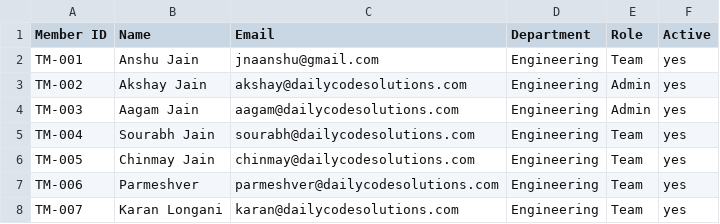
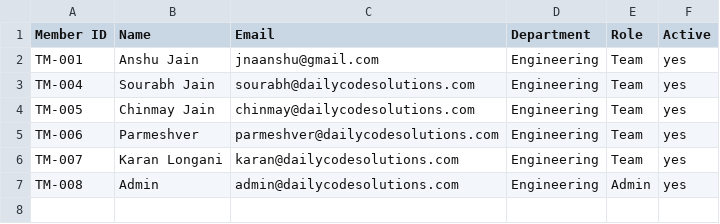
Before and after one commit to jnaanshu18/ai-resource-center, a CSV file: data/team_members.csv, drawn as a sheet; removed rows and columns are numbered as before the commit, all else as after; the diff names each change by its address in the sheet, - before the commit and + after, or states it on an @@ line.

```diff
--- a/data/team_members.csv
+++ b/data/team_members.csv
-row 3: TM-002 | Akshay Jain | akshay@dailycodesolutions.com | Engineering | Admin | yes
-row 4: TM-003 | Aagam Jain | aagam@dailycodesolutions.com | Engineering | Admin | yes
+row 7: TM-008 | Admin | admin@dailycodesolutions.com | Engineering | Admin | yes
```
Also changed, not shown: data/tool_submissions.csv, 29 other files.
